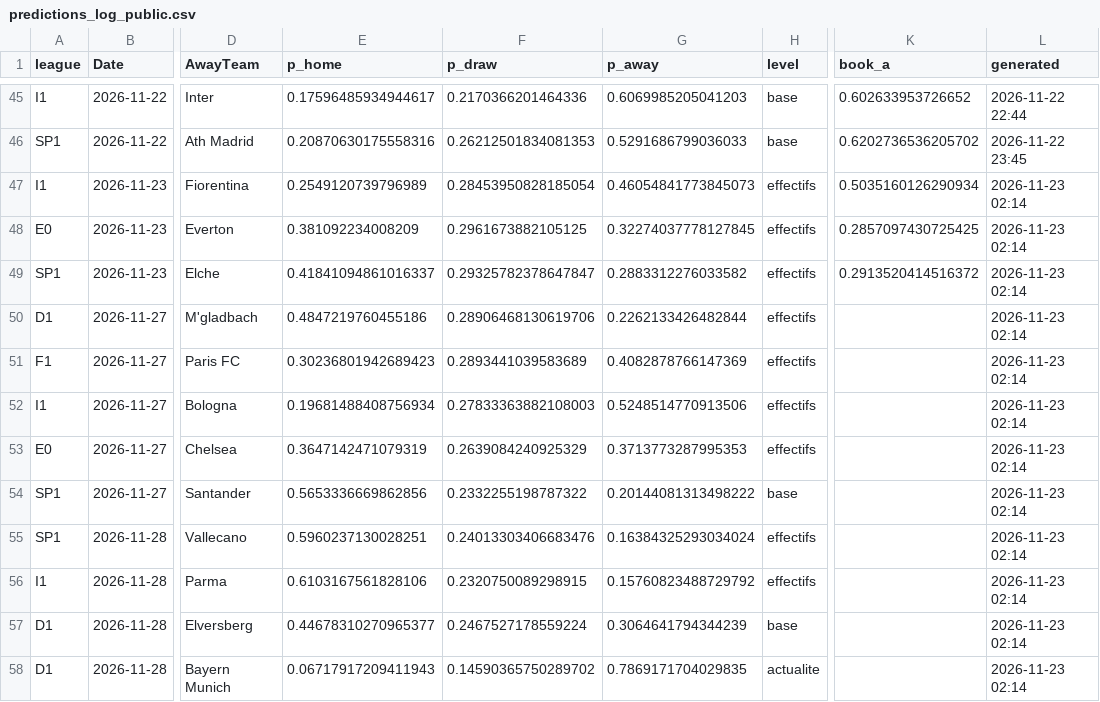
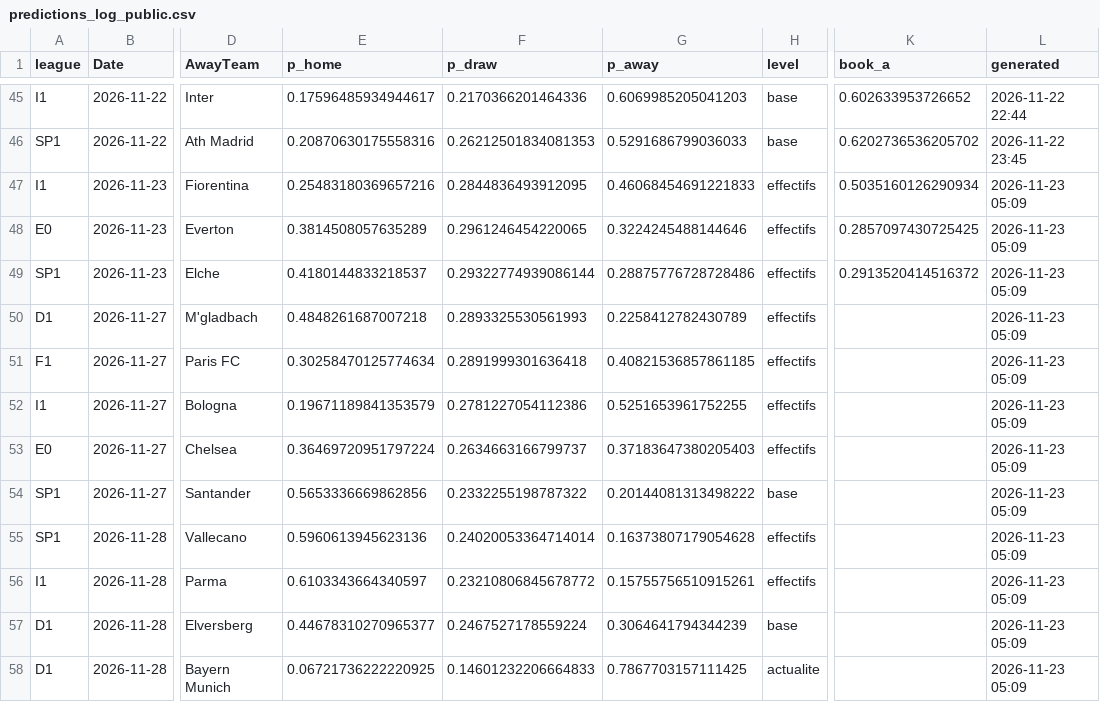
Before and after one commit to enzoleclercq2003-hue/pronostics, a CSV file: results/predictions_log_public.csv, drawn as a sheet; only a part is shown, gaps mark what is left out; the diff covers the shown part only; the diff names each change by its address in the sheet, - before the commit and + after, or states it on an @@ line.

Commit message:
Journal de suivi du site

```diff
--- a/results/predictions_log_public.csv
+++ b/results/predictions_log_public.csv
-E47 (p_home): 0.2549120739796989
+E47 (p_home): 0.25483180369657216
-F47 (p_draw): 0.28453950828185054
+F47 (p_draw): 0.2844836493912095
-G47 (p_away): 0.46054841773845073
+G47 (p_away): 0.46068454691221833
-L47:L58 (generated): 2026-11-23 02:14
+L47:L58 (generated): 2026-11-23 05:09
-E48 (p_home): 0.381092234008209
+E48 (p_home): 0.3814508057635289
-F48 (p_draw): 0.2961673882105125
+F48 (p_draw): 0.2961246454220065
-G48 (p_away): 0.32274037778127845
+G48 (p_away): 0.3224245488144646
-E49 (p_home): 0.41841094861016337
+E49 (p_home): 0.4180144833218537
-F49 (p_draw): 0.29325782378647847
+F49 (p_draw): 0.29322774939086144
-G49 (p_away): 0.2883312276033582
+G49 (p_away): 0.28875776728728486
-E50 (p_home): 0.4847219760455186
+E50 (p_home): 0.4848261687007218
-F50 (p_draw): 0.28906468130619706
+F50 (p_draw): 0.2893325530561993
-G50 (p_away): 0.2262133426482844
+G50 (p_away): 0.2258412782430789
-E51 (p_home): 0.30236801942689423
+E51 (p_home): 0.30258470125774634
-F51 (p_draw): 0.2893441039583689
+F51 (p_draw): 0.2891999301636418
-G51 (p_away): 0.4082878766147369
+G51 (p_away): 0.40821536857861185
-E52 (p_home): 0.19681488408756934
+E52 (p_home): 0.19671189841353579
-F52 (p_draw): 0.27833363882108003
+F52 (p_draw): 0.2781227054112386
-G52 (p_away): 0.5248514770913506
+G52 (p_away): 0.5251653961752255
-E53 (p_home): 0.3647142471079319
+E53 (p_home): 0.36469720951797224
-F53 (p_draw): 0.2639084240925329
+F53 (p_draw): 0.2634663166799737
-G53 (p_away): 0.3713773287995353
+G53 (p_away): 0.37183647380205403
-E55 (p_home): 0.5960237130028251
+E55 (p_home): 0.5960613945623136
-F55 (p_draw): 0.24013303406683476
+F55 (p_draw): 0.24020053364714014
-G55 (p_away): 0.16384325293034024
+G55 (p_away): 0.16373807179054628
-E56 (p_home): 0.6103167561828106
+E56 (p_home): 0.6103343664340597
-F56 (p_draw): 0.2320750089298915
+F56 (p_draw): 0.23210806845678772
-G56 (p_away): 0.15760823488729792
+G56 (p_away): 0.15755756510915261
-E58 (p_home): 0.06717917209411943
+E58 (p_home): 0.06721736222220925
-F58 (p_draw): 0.14590365750289702
+F58 (p_draw): 0.14601232206664833
-G58 (p_away): 0.7869171704029835
+G58 (p_away): 0.7867703157111425
```
Also changed, not shown: 108 edited cells elsewhere in this file.
